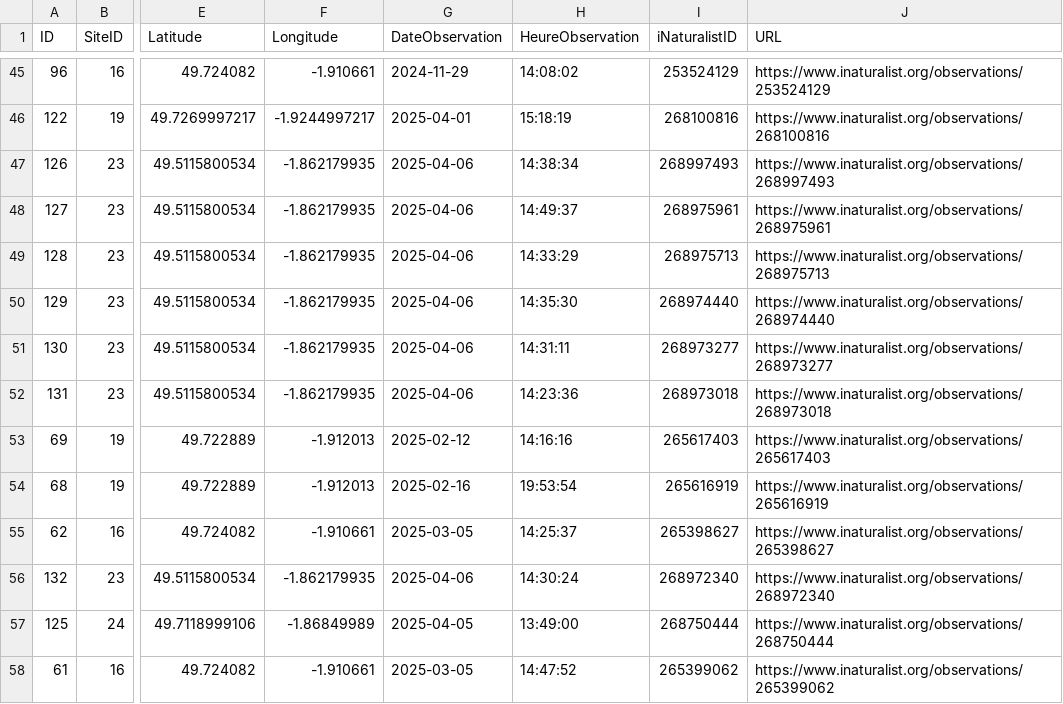
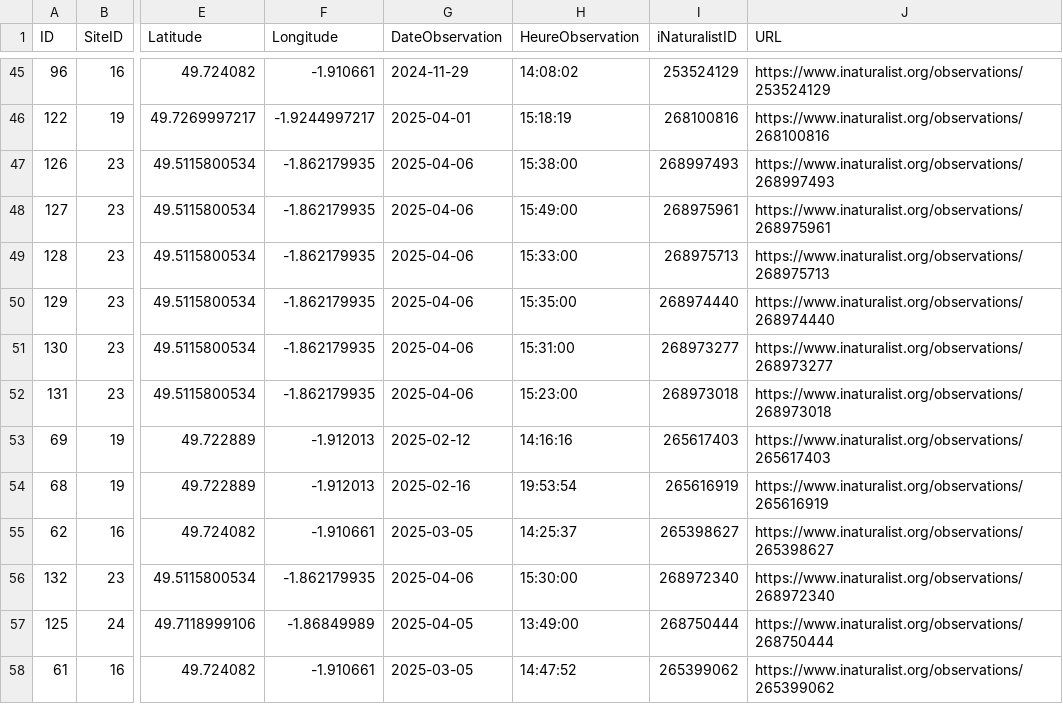
Before and after one commit to capouel50/nature-en-cotentin, a CSV file: data/observations/observations.csv, drawn as a sheet; only a part is shown, gaps mark what is left out; the diff names each change by its address in the sheet, - before the commit and + after, or states it on an @@ line.

Commit message:
Mise à jour des observations - 88 enregistrements (2025-04-08 21:16:58)

```diff
--- a/data/observations/observations.csv
+++ b/data/observations/observations.csv
-H47 (HeureObservation): 14:38:34
+H47 (HeureObservation): 15:38:00
-H48 (HeureObservation): 14:49:37
+H48 (HeureObservation): 15:49:00
-H49 (HeureObservation): 14:33:29
+H49 (HeureObservation): 15:33:00
-H50 (HeureObservation): 14:35:30
+H50 (HeureObservation): 15:35:00
-H51 (HeureObservation): 14:31:11
+H51 (HeureObservation): 15:31:00
-H52 (HeureObservation): 14:23:36
+H52 (HeureObservation): 15:23:00
-H56 (HeureObservation): 14:30:24
+H56 (HeureObservation): 15:30:00
```
